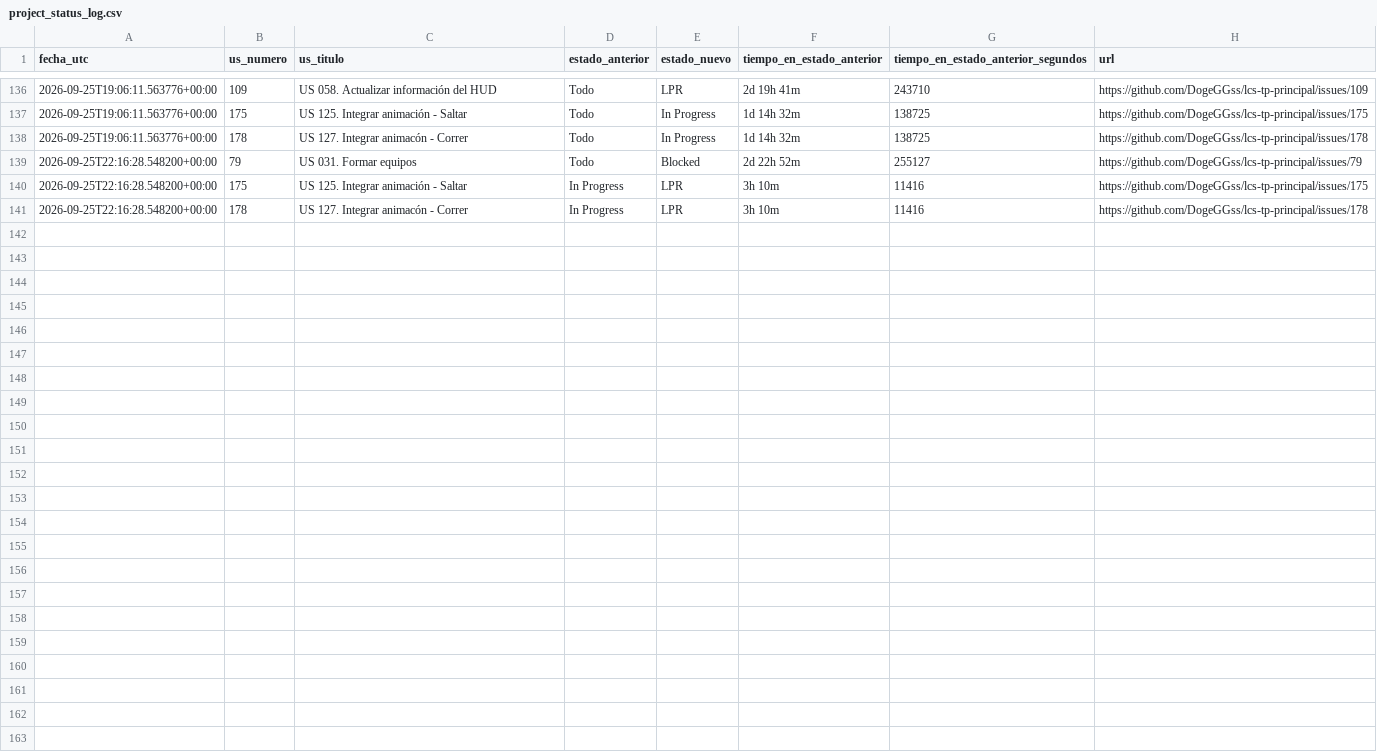
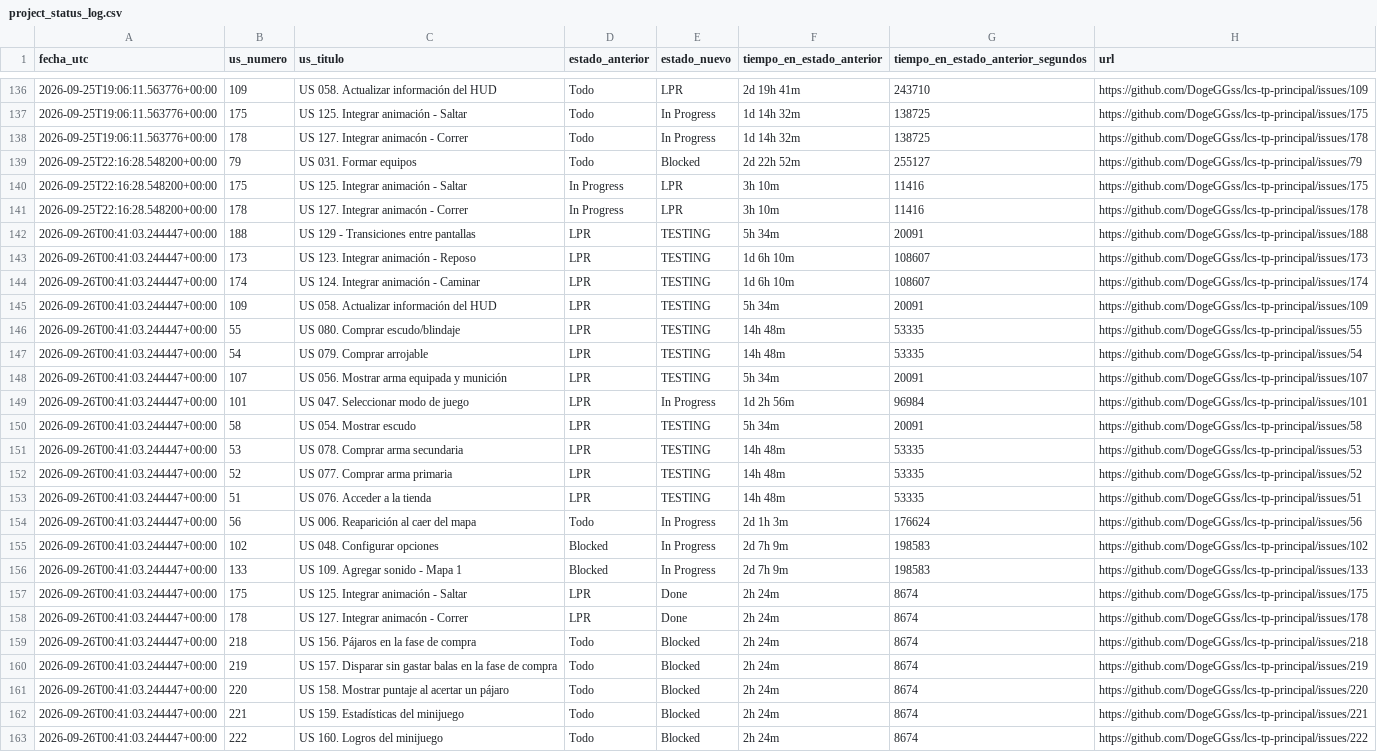
Before and after one commit to DogeGGss/lcs-tp-principal, a CSV file: .github/project_status_log.csv, drawn as a sheet; only a part is shown, gaps mark what is left out.

```diff
--- a/.github/project_status_log.csv
+++ b/.github/project_status_log.csv
@@ -141 +141,23 @@ fecha_utc,us_numero,us_titulo,estado_anterior,estado_nuevo,tiempo_en_estado_ante
 2026-09-25T22:16:28.548200+00:00,178,US 127. Integrar animacón - Correr,In Progress,LPR,3h 10m,11416,https://github.com/DogeGGss/lcs-tp-principal/issues/178
+2026-09-26T00:41:03.244447+00:00,188,US 129 - Transiciones entre pantallas,LPR,TESTING,5h 34m,20091,https://github.com/DogeGGss/lcs-tp-principal/issues/188
+2026-09-26T00:41:03.244447+00:00,173,US 123. Integrar animación - Reposo,LPR,TESTING,1d 6h 10m,108607,https://github.com/DogeGGss/lcs-tp-principal/issues/173
+2026-09-26T00:41:03.244447+00:00,174,US 124. Integrar animación - Caminar,LPR,TESTING,1d 6h 10m,108607,https://github.com/DogeGGss/lcs-tp-principal/issues/174
+2026-09-26T00:41:03.244447+00:00,109,US 058. Actualizar información del HUD,LPR,TESTING,5h 34m,20091,https://github.com/DogeGGss/lcs-tp-principal/issues/109
+2026-09-26T00:41:03.244447+00:00,55,US 080. Comprar escudo/blindaje,LPR,TESTING,14h 48m,53335,https://github.com/DogeGGss/lcs-tp-principal/issues/55
+2026-09-26T00:41:03.244447+00:00,54,US 079. Comprar arrojable,LPR,TESTING,14h 48m,53335,https://github.com/DogeGGss/lcs-tp-principal/issues/54
+2026-09-26T00:41:03.244447+00:00,107,US 056. Mostrar arma equipada y munición,LPR,TESTING,5h 34m,20091,https://github.com/DogeGGss/lcs-tp-principal/issues/107
+2026-09-26T00:41:03.244447+00:00,101,US 047.  Seleccionar modo de juego,LPR,In Progress,1d 2h 56m,96984,https://github.com/DogeGGss/lcs-tp-principal/issues/101
+2026-09-26T00:41:03.244447+00:00,58,US 054. Mostrar escudo,LPR,TESTING,5h 34m,20091,https://github.com/DogeGGss/lcs-tp-principal/issues/58
+2026-09-26T00:41:03.244447+00:00,53,US 078. Comprar arma secundaria,LPR,TESTING,14h 48m,53335,https://github.com/DogeGGss/lcs-tp-principal/issues/53
+2026-09-26T00:41:03.244447+00:00,52,US 077. Comprar arma primaria,LPR,TESTING,14h 48m,53335,https://github.com/DogeGGss/lcs-tp-principal/issues/52
+2026-09-26T00:41:03.244447+00:00,51,US 076. Acceder a la tienda,LPR,TESTING,14h 48m,53335,https://github.com/DogeGGss/lcs-tp-principal/issues/51
+2026-09-26T00:41:03.244447+00:00,56,US 006. Reaparición al caer del mapa,Todo,In Progress,2d 1h 3m,176624,https://github.com/DogeGGss/lcs-tp-principal/issues/56
+2026-09-26T00:41:03.244447+00:00,102,US 048. Configurar opciones,Blocked,In Progress,2d 7h 9m,198583,https://github.com/DogeGGss/lcs-tp-principal/issues/102
+2026-09-26T00:41:03.244447+00:00,133,US 109. Agregar sonido - Mapa 1,Blocked,In Progress,2d 7h 9m,198583,https://github.com/DogeGGss/lcs-tp-principal/issues/133
+2026-09-26T00:41:03.244447+00:00,175,US 125. Integrar animación - Saltar,LPR,Done,2h 24m,8674,https://github.com/DogeGGss/lcs-tp-principal/issues/175
+2026-09-26T00:41:03.244447+00:00,178,US 127. Integrar animacón - Correr,LPR,Done,2h 24m,8674,https://github.com/DogeGGss/lcs-tp-principal/issues/178
+2026-09-26T00:41:03.244447+00:00,218,US 156. Pájaros en la fase de compra,Todo,Blocked,2h 24m,8674,https://github.com/DogeGGss/lcs-tp-principal/issues/218
+2026-09-26T00:41:03.244447+00:00,219,US 157. Disparar sin gastar balas en la fase de compra,Todo,Blocked,2h 24m,8674,https://github.com/DogeGGss/lcs-tp-principal/issues/219
+2026-09-26T00:41:03.244447+00:00,220,US 158. Mostrar puntaje al acertar un pájaro,Todo,Blocked,2h 24m,8674,https://github.com/DogeGGss/lcs-tp-principal/issues/220
+2026-09-26T00:41:03.244447+00:00,221,US 159. Estadísticas del minijuego,Todo,Blocked,2h 24m,8674,https://github.com/DogeGGss/lcs-tp-principal/issues/221
+2026-09-26T00:41:03.244447+00:00,222,US 160. Logros del minijuego,Todo,Blocked,2h 24m,8674,https://github.com/DogeGGss/lcs-tp-principal/issues/222
```
Also changed, not shown: 1 other file.
